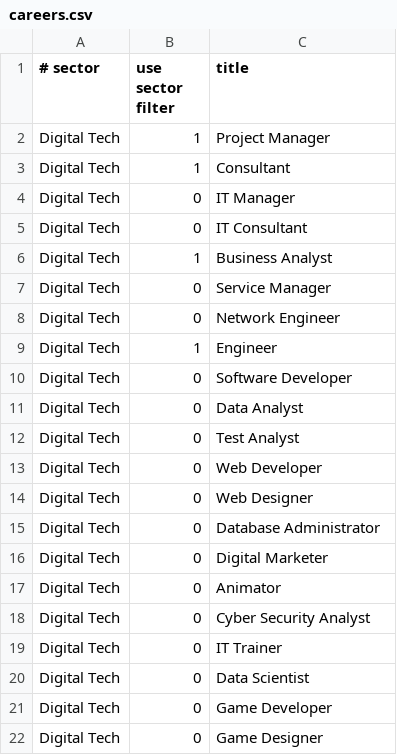
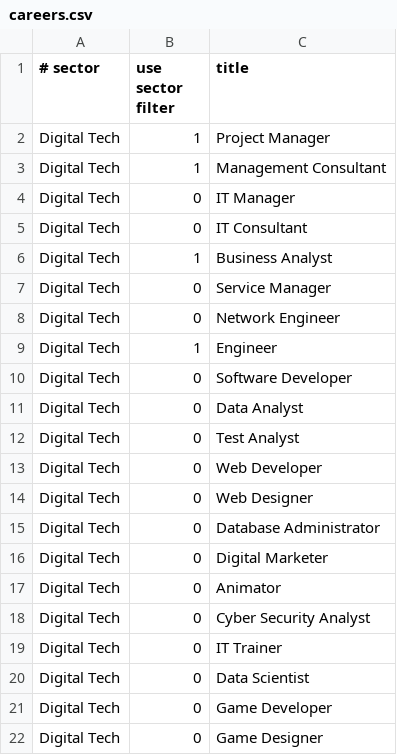
Before and after one commit to devm1023/GeekTalentDB, a CSV file: runs/careers.csv, drawn as a sheet.

Commit message:
renames Consultant to Management Consultant in careers.csv

```diff
--- a/runs/careers.csv
+++ b/runs/careers.csv
@@ -2,3 +2,3 @@
 Digital Tech,1,Project Manager
-Digital Tech,1,Consultant
+Digital Tech,1,Management Consultant
 Digital Tech,0,IT Manager
```
